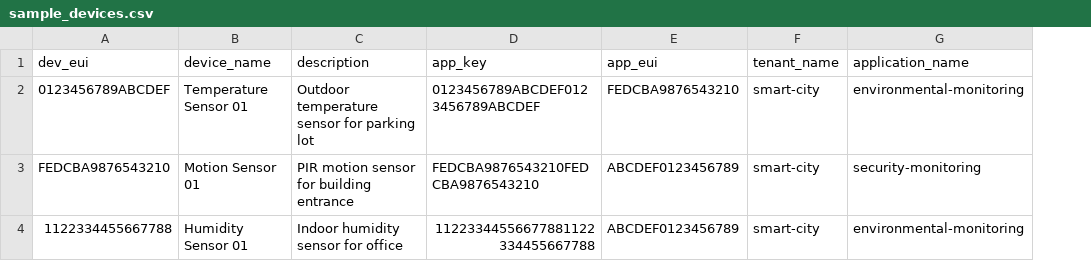
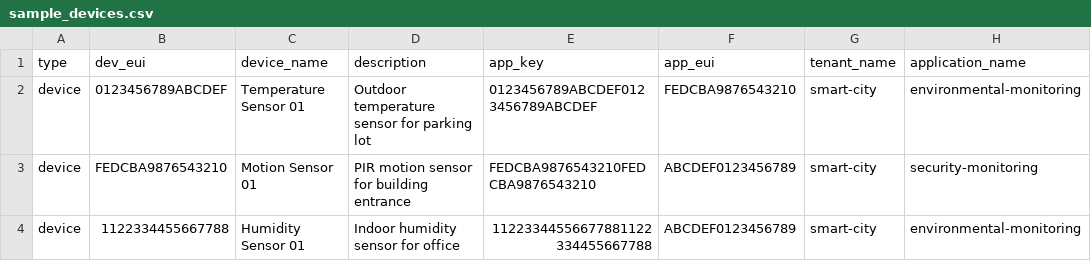
Before and after one commit to limjh16/chirpstack-provisioning, a CSV file: examples/sample_devices.csv, drawn as a sheet; only a part is shown; the diff names each change by its address in the sheet, - before the commit and + after, or states it on an @@ line.

```diff
--- a/examples/sample_devices.csv
+++ b/examples/sample_devices.csv
+column A (type), rows 2-4: all device
```
Also changed, not shown: 16 other files.
